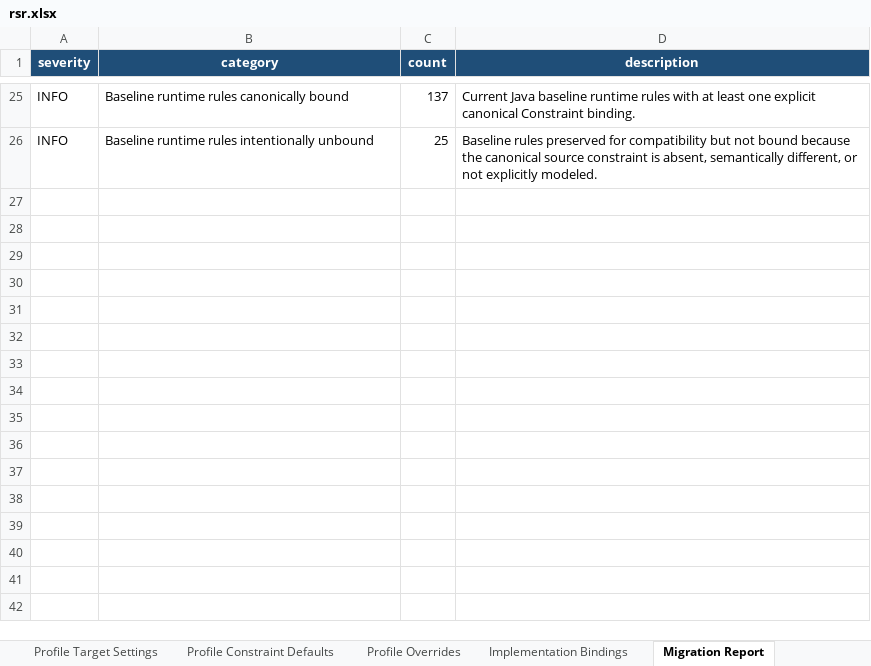
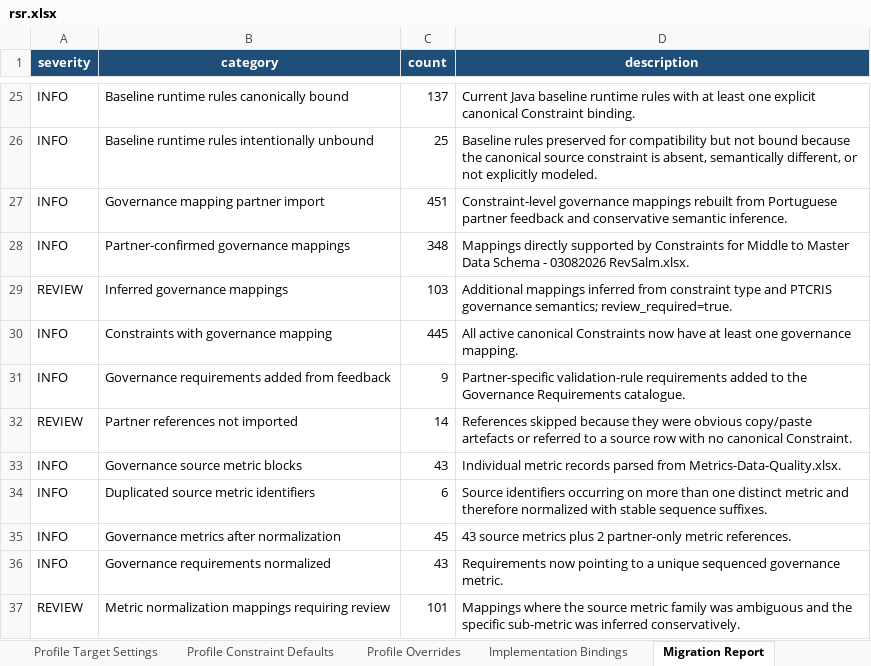
Before and after one commit to sci2zero/PT-data-quality, an Excel workbook: source/rsr.xlsx, sheet Migration Report, drawn as a sheet; only a part is shown, gaps mark what is left out; values as stored, in another font and other column widths than the file's, no borders; conditional formats and table styles not drawn; the diff names each change by its address in the sheet, - before the commit and + after, or states it on an @@ line.

Commit message:
Link PTCRIS data governance metrics

```diff
--- a/source/rsr.xlsx (sheet Migration Report)
+++ b/source/rsr.xlsx (sheet Migration Report)
+row 27: INFO | Governance mapping partner import | 451 | Constraint-level governance mappings rebuilt from Portuguese partner feedback and conservative semantic inference.
+row 28: INFO | Partner-confirmed governance mappings | 348 | Mappings directly supported by Constraints for Middle to Master Data Schema - 03082026 RevSalm.xlsx.
+row 29: REVIEW | Inferred governance mappings | 103 | Additional mappings inferred from constraint type and PTCRIS governance semantics; review_required=true.
+row 30: INFO | Constraints with governance mapping | 445 | All active canonical Constraints now have at least one governance mapping.
+row 31: INFO | Governance requirements added from feedback | 9 | Partner-specific validation-rule requirements added to the Governance Requirements catalogue.
+row 32: REVIEW | Partner references not imported | 14 | References skipped because they were obvious copy/paste artefacts or referred to a source row with no canonical Constraint.
+row 33: INFO | Governance source metric blocks | 43 | Individual metric records parsed from Metrics-Data-Quality.xlsx.
+row 34: INFO | Duplicated source metric identifiers | 6 | Source identifiers occurring on more than one distinct metric and therefore normalized with stable sequence suffixes.
+row 35: INFO | Governance metrics after normalization | 45 | 43 source metrics plus 2 partner-only metric references.
+row 36: INFO | Governance requirements normalized | 43 | Requirements now pointing to a unique sequenced governance metric.
+row 37: REVIEW | Metric normalization mappings requiring review | 101 | Mappings where the source metric family was ambiguous and the specific sub-metric was inferred conservatively.
```
Also changed, not shown: sheet Governance Mappings, sheet Governance Metrics, sheet Governance Requirements, sheet Governance Sources, sheet Repository Metadata, sheet Read Me, 31 other files.
